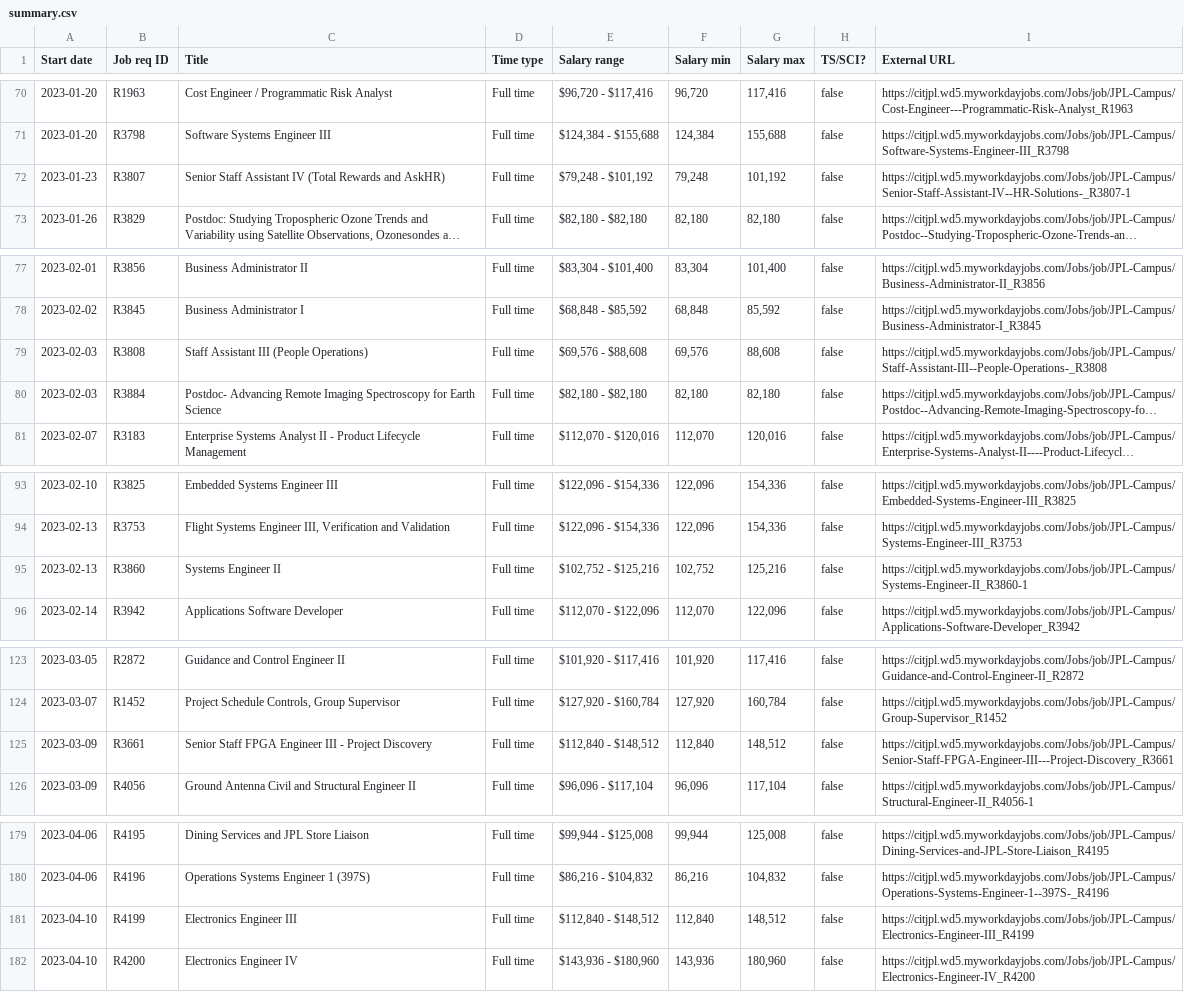
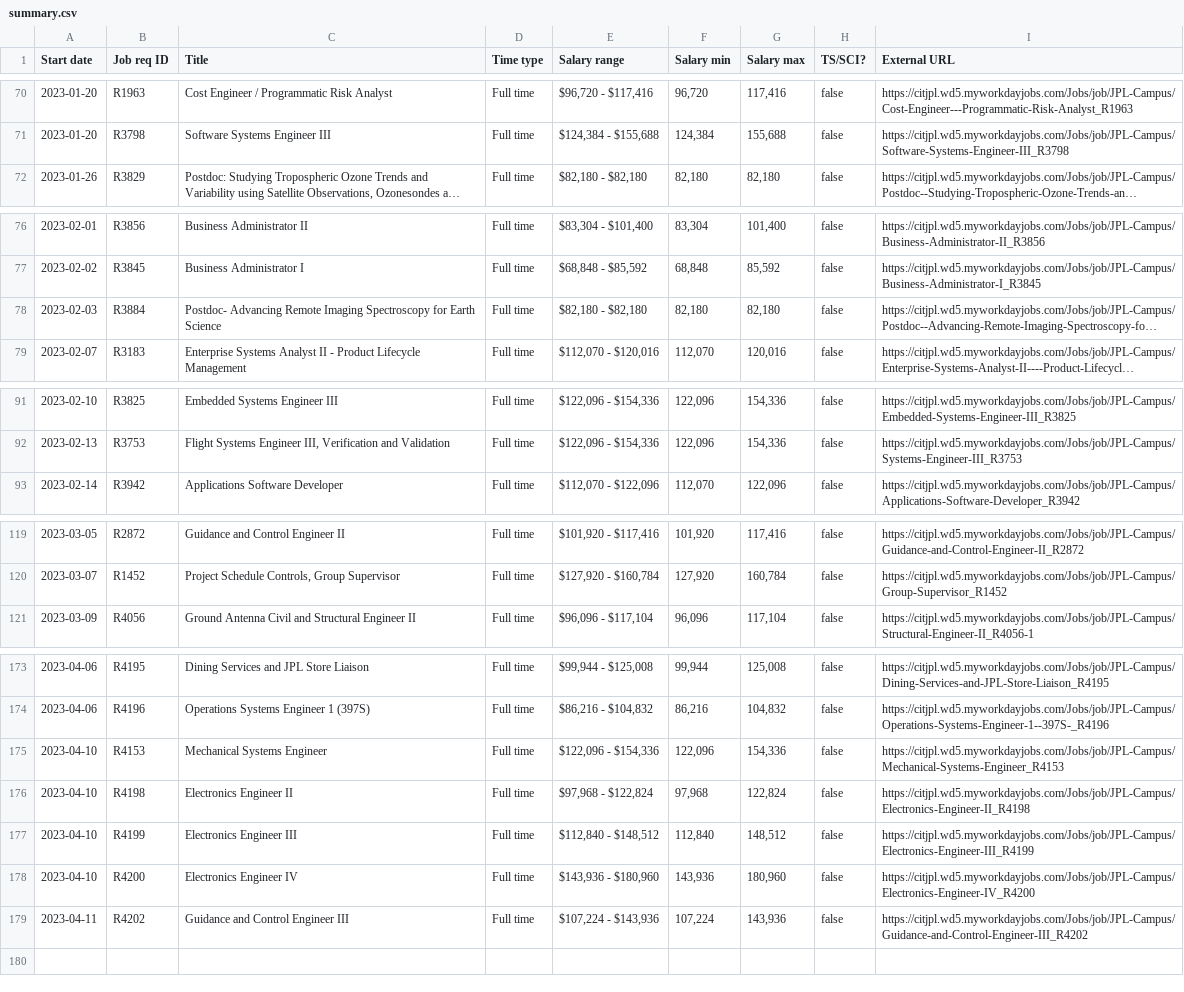
Before and after one commit to thzinc/jpl-jobs, a CSV file: data/summary.csv, drawn as a sheet; only a part is shown, gaps mark what is left out; long unchanged cells end in …; removed rows and columns are numbered as before the commit, all else as after; the diff covers the shown part only; the diff names each change by its address in the sheet, - before the commit and + after, or states it on an @@ line.

```diff
--- a/data/summary.csv
+++ b/data/summary.csv
-row 72: 2023-01-23 | R3807 | Senior Staff Assistant IV (Total Rewards and AskHR) | Full time | $79,248 - $101,192 | 79,248 | 101,192 | false | https://citjpl.wd5.myworkdayjobs.com/Jobs/job/JPL-Campus/Senior-Staff-Assistant-IV--HR-Solutions-_R3807-1
-row 79: 2023-02-03 | R3808 | Staff Assistant III (People Operations) | Full time | $69,576 - $88,608 | 69,576 | 88,608 | false | https://citjpl.wd5.myworkdayjobs.com/Jobs/job/JPL-Campus/Staff-Assistant-III--People-Operations-_R3808
-row 95: 2023-02-13 | R3860 | Systems Engineer II | Full time | $102,752 - $125,216 | 102,752 | 125,216 | false | https://citjpl.wd5.myworkdayjobs.com/Jobs/job/JPL-Campus/Systems-Engineer-II_R3860-1
-row 125: 2023-03-09 | R3661 | Senior Staff FPGA Engineer III - Project Discovery | Full time | $112,840 - $148,512 | 112,840 | 148,512 | false | https://citjpl.wd5.myworkdayjobs.com/Jobs/job/JPL-Campus/Senior-Staff-FPGA-Engineer-III---Project-Discovery_R3661
+row 175: 2023-04-10 | R4153 | Mechanical Systems Engineer | Full time | $122,096 - $154,336 | 122,096 | 154,336 | false | https://citjpl.wd5.myworkdayjobs.com/Jobs/job/JPL-Campus/Mechanical-Systems-Engineer_R4153
+row 176: 2023-04-10 | R4198 | Electronics Engineer II | Full time | $97,968 - $122,824 | 97,968 | 122,824 | false | https://citjpl.wd5.myworkdayjobs.com/Jobs/job/JPL-Campus/Electronics-Engineer-II_R4198
+row 179: 2023-04-11 | R4202 | Guidance and Control Engineer III | Full time | $107,224 - $143,936 | 107,224 | 143,936 | false | https://citjpl.wd5.myworkdayjobs.com/Jobs/job/JPL-Campus/Guidance-and-Control-Engineer-III_R4202
```
Also changed, not shown: 2 removed rows elsewhere in this file.
